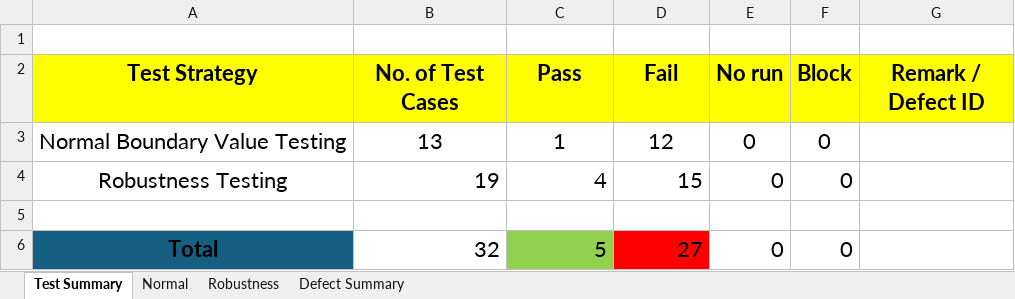
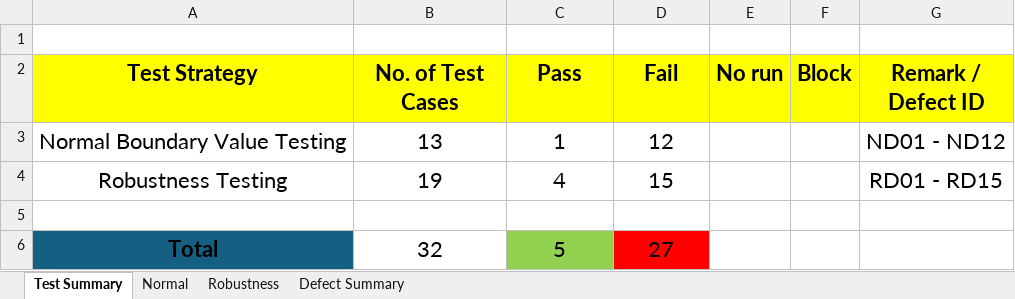
Before and after one commit to pasitgut/CP353201_SQA, an Excel workbook: Lab04_663380020-7.xlsx, sheet Test Summary, drawn as a sheet; values as stored, in another font and other column widths than the file's, no borders; charts and pictures not drawn; the diff names each change by its address in the sheet, - before the commit and + after, or states it on an @@ line.

```diff
--- a/Lab04_663380020-7.xlsx (sheet Test Summary)
+++ b/Lab04_663380020-7.xlsx (sheet Test Summary)
-E3:E4 (No run): 0
+E3:E4 (No run): (empty)
-F3:F4 (Block): 0
+F3:F4 (Block): (empty)
-G3 (Remark / Defect ID): (empty)
+G3 (Remark / Defect ID): ND01 - ND12
-B4:D4 alignment: right
+B4:D4 alignment: center
-G4 (Remark / Defect ID): (empty)
+G4 (Remark / Defect ID): RD01 - RD15
-B6:D6 alignment: right
+B6:D6 alignment: center
-E6 (No run): 0
+E6 (No run): (empty)
-F6 (Block): 0
+F6 (Block): (empty)
```
Also changed, not shown: sheet Defect Summary, formulas that keep their value.
